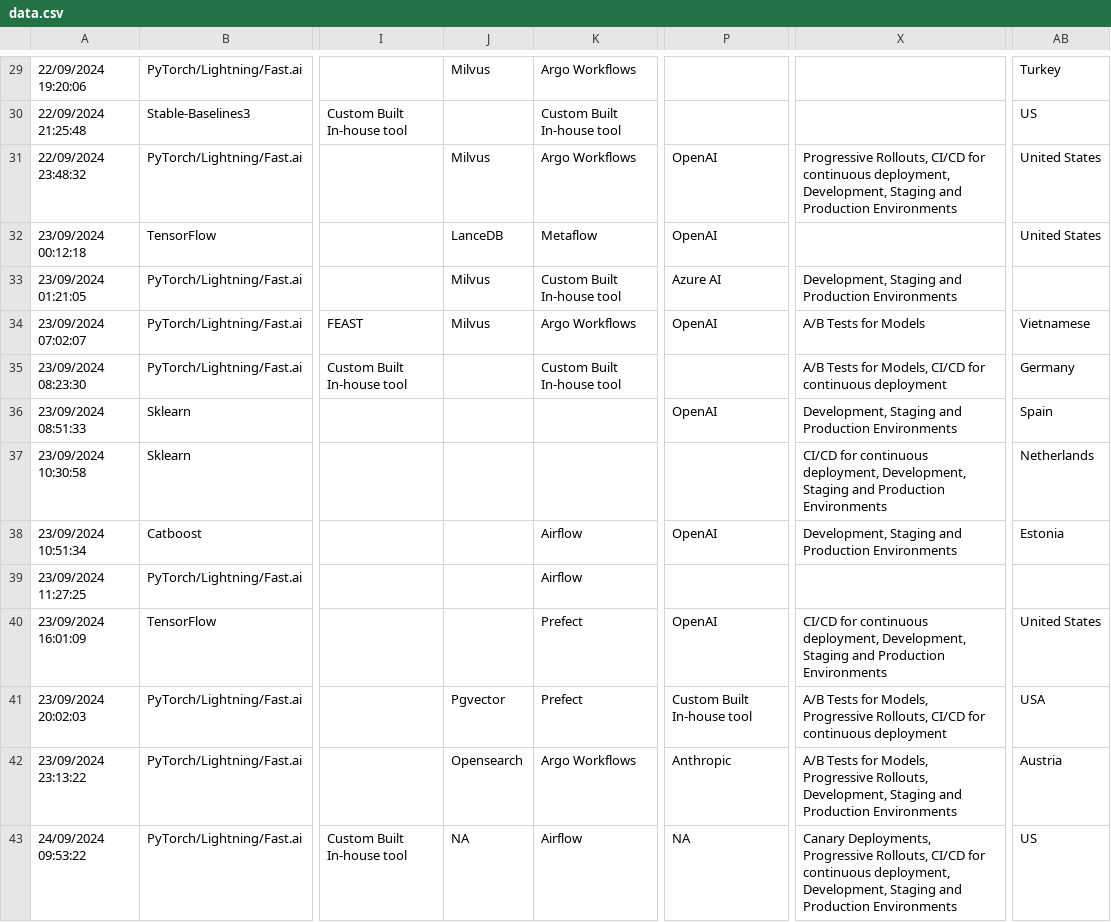
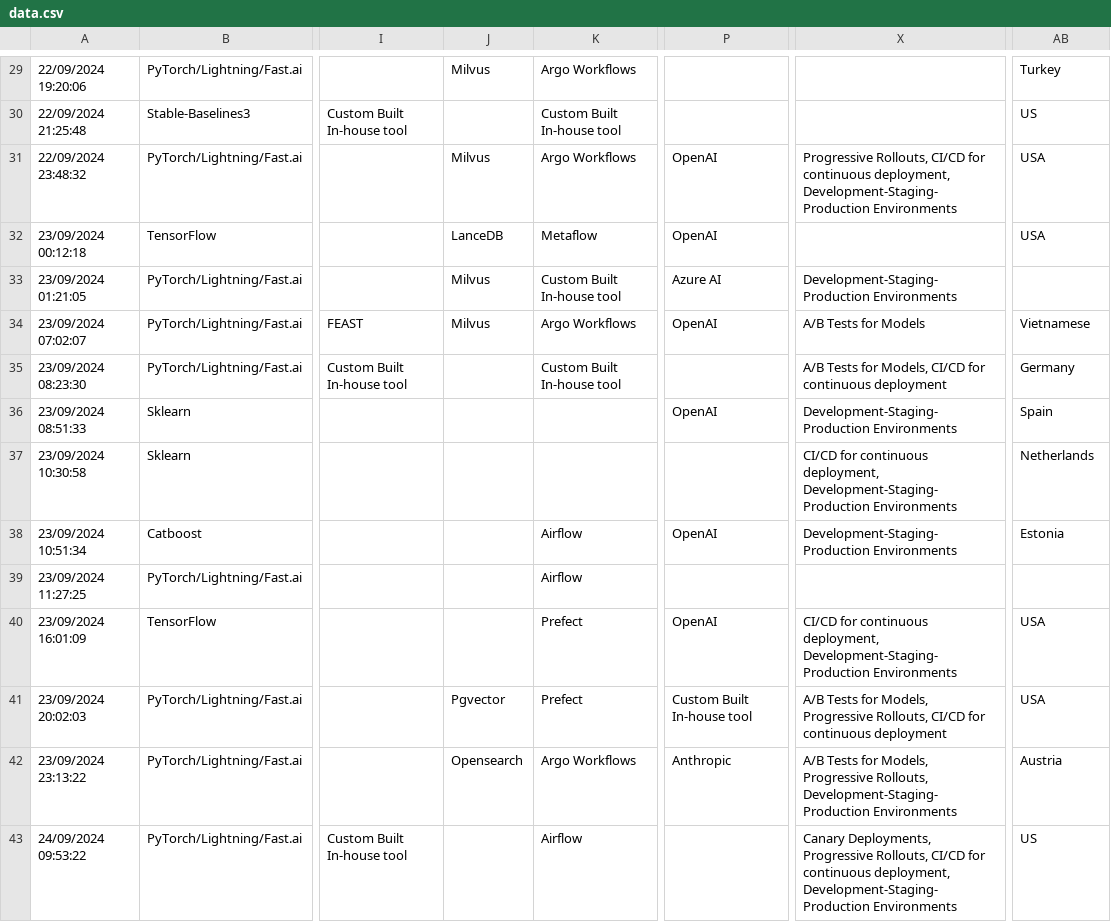
Before and after one commit to EthicalML/ethical, a CSV file: data.csv, drawn as a sheet; only a part is shown, gaps mark what is left out; the diff covers the shown part only; the diff names each change by its address in the sheet, - before the commit and + after, or states it on an @@ line.

```diff
--- a/data.csv
+++ b/data.csv
-X31: …continuous deployment, Development, Staging and Production Environments
+X31: …continuous deployment, Development-Staging-Production Environments
-AB31:AB32: United States
+AB31:AB32: USA
-X33: Development, Staging and Production Environments
+X33: Development-Staging-Production Environments
-X36: Development, Staging and Production Environments
+X36: Development-Staging-Production Environments
-X37: …continuous deployment, Development, Staging and Production Environments
+X37: …continuous deployment, Development-Staging-Production Environments
-X38: Development, Staging and Production Environments
+X38: Development-Staging-Production Environments
-X40: …continuous deployment, Development, Staging and Production Environments
+X40: …continuous deployment, Development-Staging-Production Environments
-AB40: United States
+AB40: USA
-X42: …Progressive Rollouts, Development, Staging and Production Environments
+X42: …Progressive Rollouts, Development-Staging-Production Environments
-J43: NA
+J43: (empty)
-P43: NA
+P43: (empty)
-X43: …continuous deployment, Development, Staging and Production Environments
+X43: …continuous deployment, Development-Staging-Production Environments
```
Also changed, not shown: 1 added row and 26 edited cells elsewhere in this file, 3 other files.
